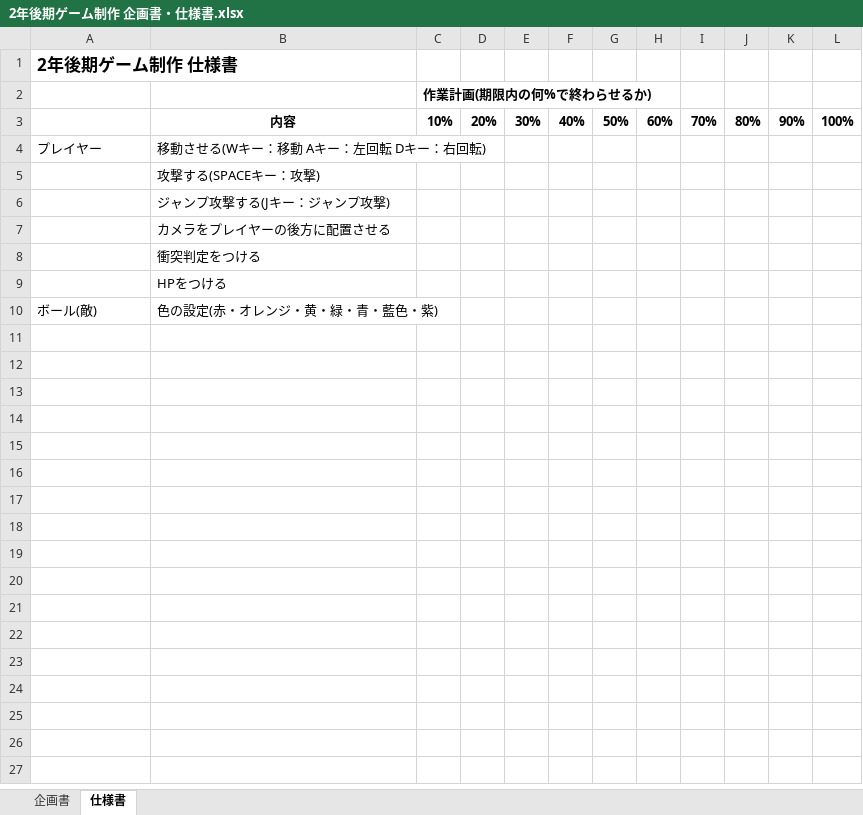
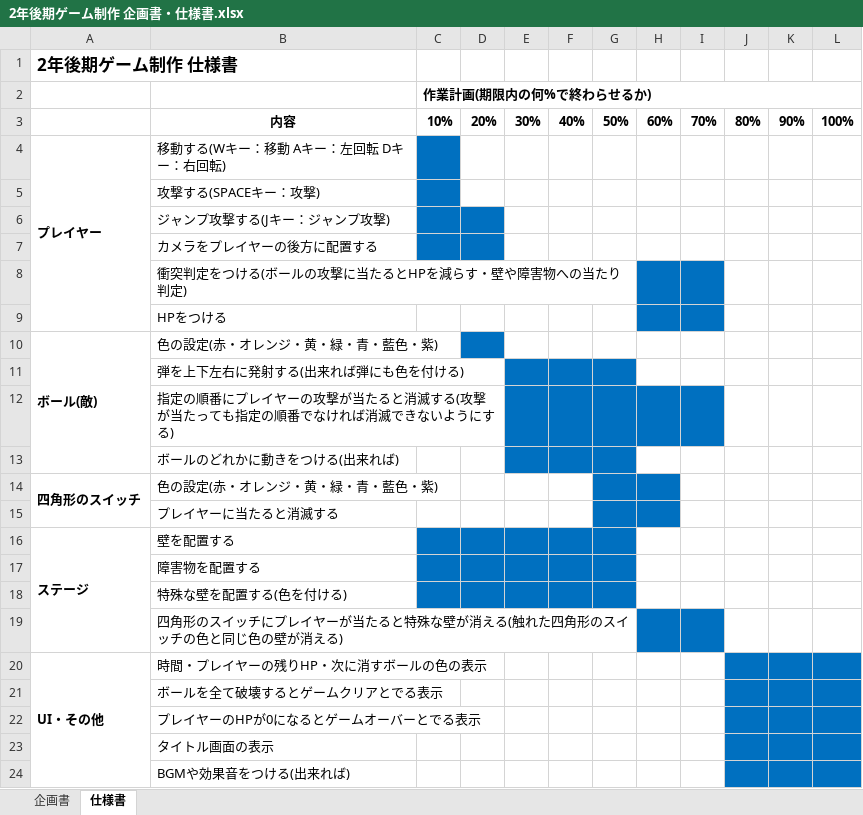
Before and after one commit to 2021Game2/08Sueda, an Excel workbook: 2年後期ゲーム制作 企画書・仕様書.xlsx, sheet 仕様書, drawn as a sheet; values as stored, in another font and other column widths than the file's, no borders; the diff names each change by its address in the sheet, - before the commit and + after, or states it on an @@ line.

Commit message:
完成したので提出します。

```diff
--- a/2年後期ゲーム制作 企画書・仕様書.xlsx (sheet 仕様書)
+++ b/2年後期ゲーム制作 企画書・仕様書.xlsx (sheet 仕様書)
+C2:L2 merged
-A4 bold: off
+A4 bold: on
+A4:A9 merged
-B4: 移動させる(Wキー：移動 Aキー：左回転 Dキー：右回転)
+B4: 移動する(Wキー：移動 Aキー：左回転 Dキー：右回転)
-C4:C5 fill: none
+C4:C5 fill: #0070C0
-C6:D7 fill: none
+C6:D7 fill: #0070C0
-B7: カメラをプレイヤーの後方に配置させる
+B7: カメラをプレイヤーの後方に配置する
-B8: 衝突判定をつける
+B8: 衝突判定をつける(ボールの攻撃に当たるとHPを減らす・壁や障害物への当たり判定)
-H8:I9 fill: none
+H8:I9 fill: #0070C0
-A10 bold: off
+A10 bold: on
+A10:A13 merged
-D10 fill: none
+D10 fill: #0070C0
+row 11:  | 弾を上下左右に発射する(出来れば弾にも色を付ける)
+row 12:  | 指定の順番にプレイヤーの攻撃が当たると消滅する(攻撃が当たっても指定の順番でなければ消滅できないようにする)
+row 13:  | ボールのどれかに動きをつける(出来れば)
+row 14: 四角形のスイッチ | 色の設定(赤・オレンジ・黄・緑・青・藍色・紫)
+row 15:  | プレイヤーに当たると消滅する
+row 16: ステージ | 壁を配置する
+row 17:  | 障害物を配置する
+row 18:  | 特殊な壁を配置する(色を付ける)
+row 19:  | 四角形のスイッチにプレイヤーが当たると特殊な壁が消える(触れた四角形のスイッチの色と同じ色の壁が消える)
+row 20: UI・その他 | 時間・プレイヤーの残りHP・次に消すボールの色の表示
+row 21:  | ボールを全て破壊するとゲームクリアとでる表示
+row 22:  | プレイヤーのHPが0になるとゲームオーバーとでる表示
+row 23:  | タイトル画面の表示
+row 24:  | BGMや効果音をつける(出来れば)
```
Also changed, not shown: sheet 企画書.
